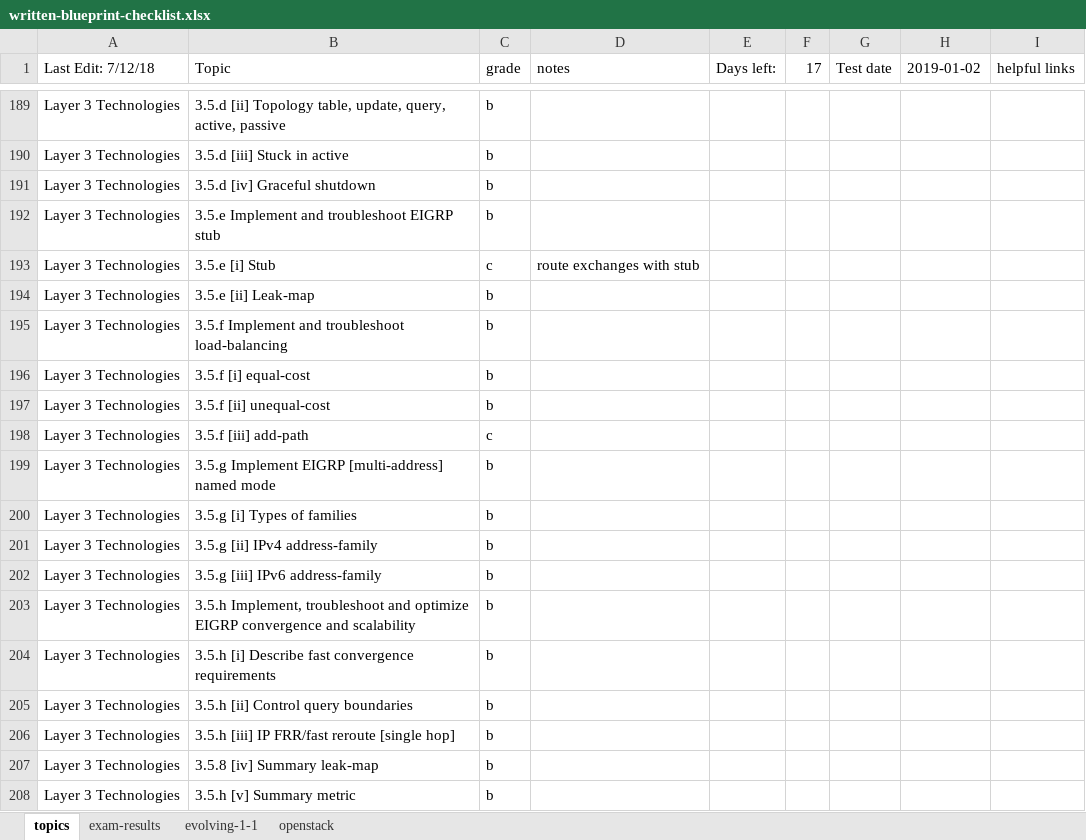
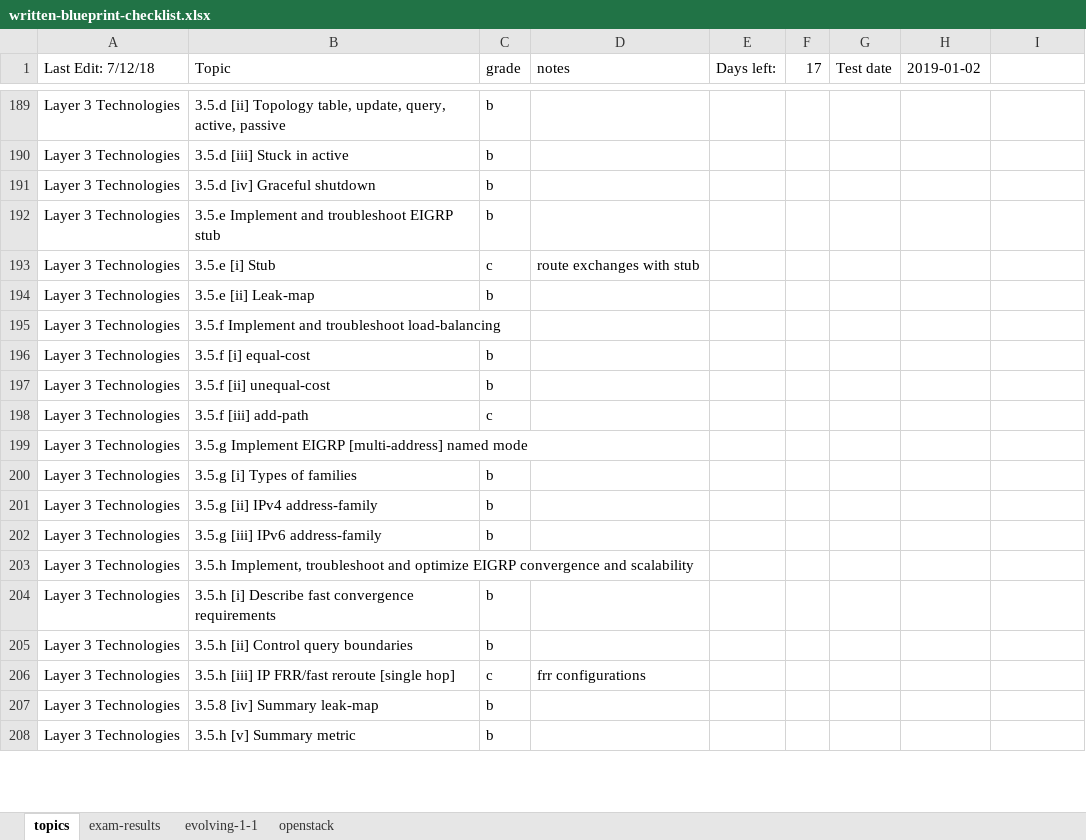
Before and after one commit to thelantamer/notes, an Excel workbook: written-blueprint-checklist.xlsx, sheet topics, drawn as a sheet; only a part is shown, gaps mark what is left out; values as stored, in another font and other column widths than the file's, no cell formats; conditional formats not drawn; the diff covers the shown part only; the diff names each change by its address in the sheet, - before the commit and + after, or states it on an @@ line.

Commit message:
self eval completed

```diff
--- a/written-blueprint-checklist.xlsx (sheet topics)
+++ b/written-blueprint-checklist.xlsx (sheet topics)
-I1: helpful links
+I1: (empty)
-C195 (grade): b
+C195 (grade): (empty)
-C199 (grade): b
+C199 (grade): (empty)
-C203 (grade): b
+C203 (grade): (empty)
-C206 (grade): b
+C206 (grade): c
-D206 (notes): (empty)
+D206 (notes): frr configurations
```
Also changed, not shown: 215 edited cells elsewhere in this sheet, cell formats.
